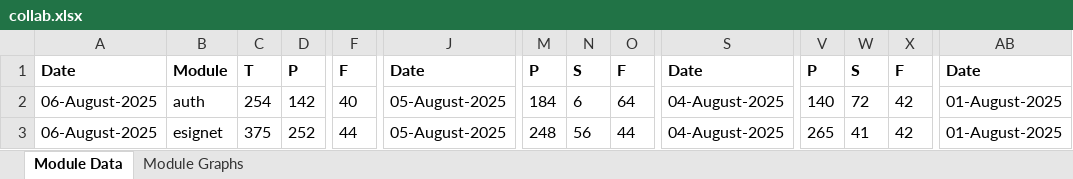
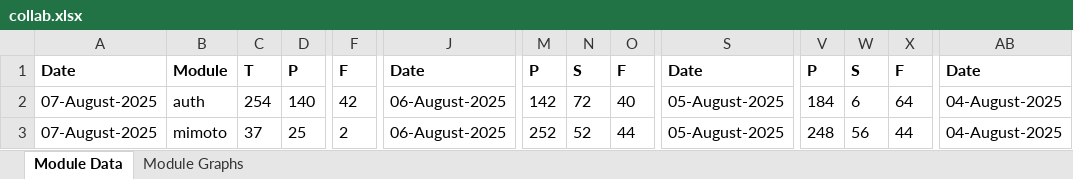
Before and after one commit to mosip/test-management, an Excel workbook: minio-report-tracker/xlxs/collab.xlsx, sheet Module Data, drawn as a sheet; only a part is shown, gaps mark what is left out; values as stored, in another font and other column widths than the file's, no borders; the diff covers the shown part only; the diff names each change by its address in the sheet, - before the commit and + after, or states it on an @@ line.

```diff
--- a/minio-report-tracker/xlxs/collab.xlsx (sheet Module Data)
+++ b/minio-report-tracker/xlxs/collab.xlsx (sheet Module Data)
-A2:A3: 06-August-2025
+A2:A3: 07-August-2025
-D2: 142
+D2: 140
-F2: 40
+F2: 42
-J2:J3: 05-August-2025
+J2:J3: 06-August-2025
-M2: 184
+M2: 142
-N2: 6
+N2: 72
-O2: 64
+O2: 40
-S2:S3: 04-August-2025
+S2:S3: 05-August-2025
-V2: 140
+V2: 184
-W2: 72
+W2: 6
-X2: 42
+X2: 64
-AB2:AB3: 01-August-2025
+AB2:AB3: 04-August-2025
-B3: esignet
+B3: mimoto
-C3: 375
+C3: 37
-D3: 252
+D3: 25
-F3: 44
+F3: 2
-M3: 248
+M3: 252
-N3: 56
+N3: 52
-V3: 265
+V3: 248
-W3: 41
+W3: 56
-X3: 42
+X3: 44
```
Also changed, not shown: 2 added rows and 92 edited cells elsewhere in this sheet, charts or pictures, minio-report-tracker/xlxs/dev1.xlsx, minio-report-tracker/xlxs/dev3.xlsx, 15 other files.
